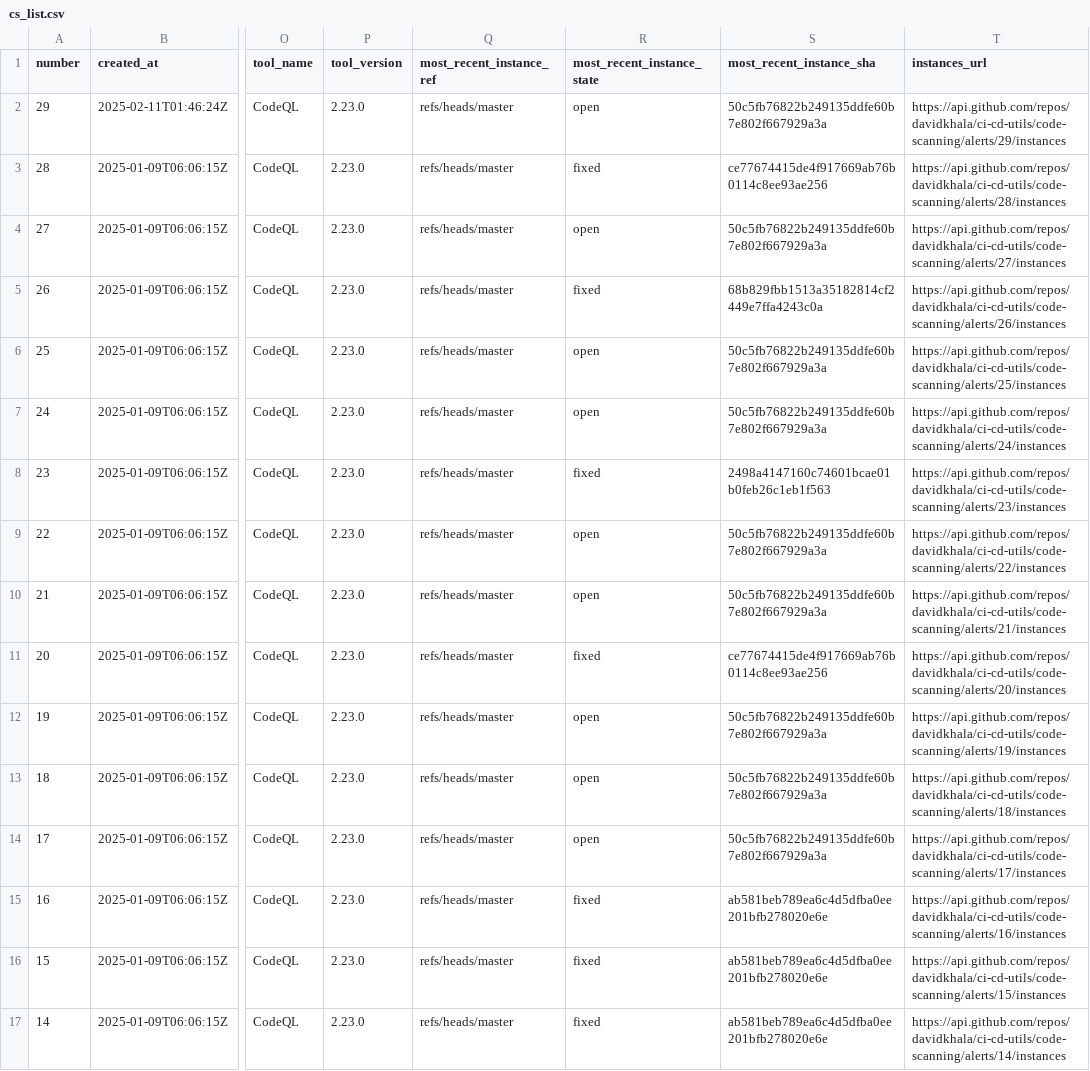
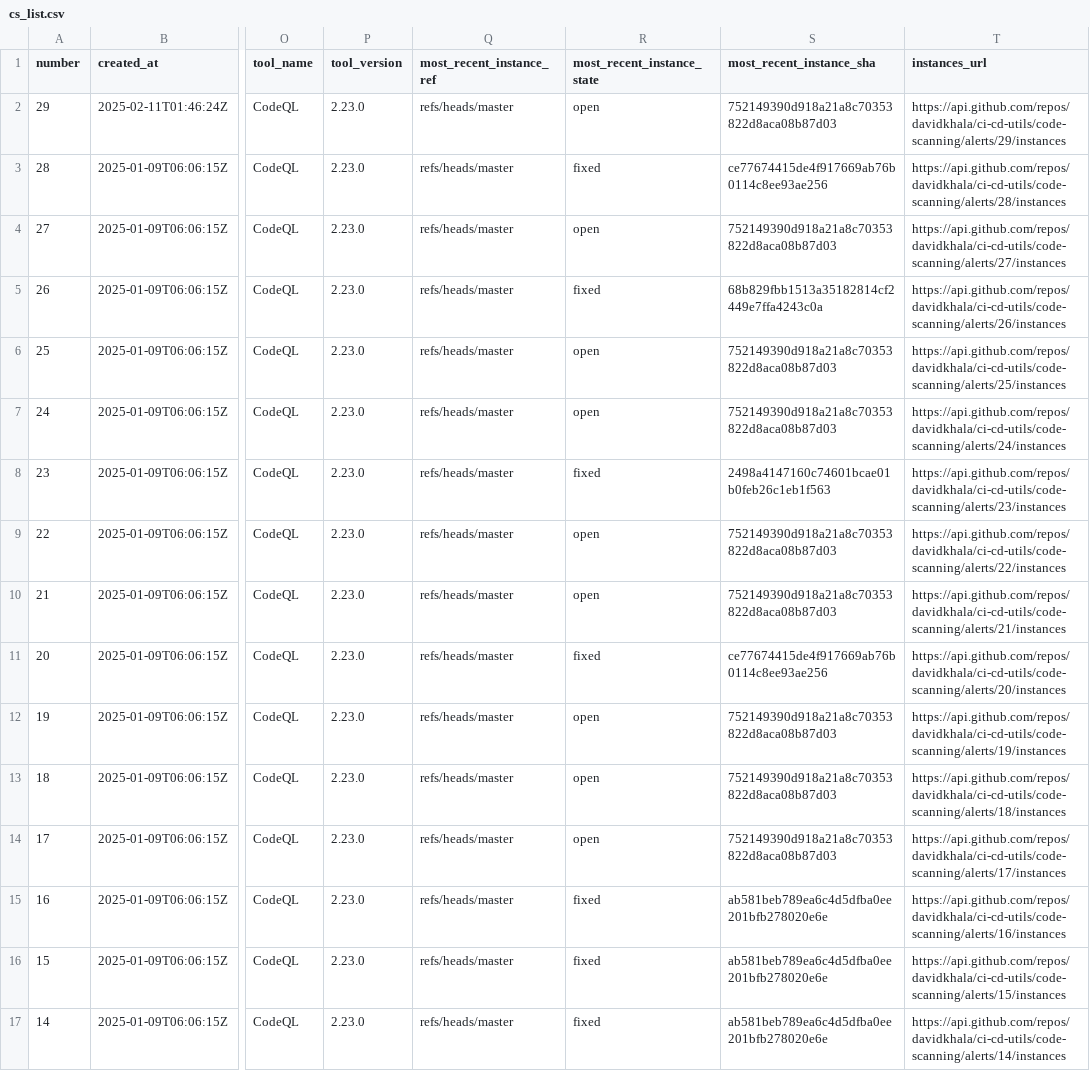
Before and after one commit to davidkhala/ci-cd-utils, a CSV file: .github/security/cs_list.csv, drawn as a sheet; only a part is shown, gaps mark what is left out; the diff names each change by its address in the sheet, - before the commit and + after, or states it on an @@ line.

Commit message:
Flat: latest data (2025-09-29T22:33:09.362Z) {   "date": "2025-09-29T22:33:09.362Z",   "files": [     {       "name": ".github/security/cs_list.csv",       "deltaBytes": 0,       "source": "http://localhost:8000/cs_list.csv"     }   ] }

```diff
--- a/.github/security/cs_list.csv
+++ b/.github/security/cs_list.csv
-S2 (most_recent_instance_sha): 50c5fb76822b249135ddfe60b7e802f667929a3a
+S2 (most_recent_instance_sha): 752149390d918a21a8c70353822d8aca08b87d03
-S4 (most_recent_instance_sha): 50c5fb76822b249135ddfe60b7e802f667929a3a
+S4 (most_recent_instance_sha): 752149390d918a21a8c70353822d8aca08b87d03
-S6:S7 (most_recent_instance_sha): 50c5fb76822b249135ddfe60b7e802f667929a3a
+S6:S7 (most_recent_instance_sha): 752149390d918a21a8c70353822d8aca08b87d03
-S9:S10 (most_recent_instance_sha): 50c5fb76822b249135ddfe60b7e802f667929a3a
+S9:S10 (most_recent_instance_sha): 752149390d918a21a8c70353822d8aca08b87d03
-S12:S14 (most_recent_instance_sha): 50c5fb76822b249135ddfe60b7e802f667929a3a
+S12:S14 (most_recent_instance_sha): 752149390d918a21a8c70353822d8aca08b87d03
```
